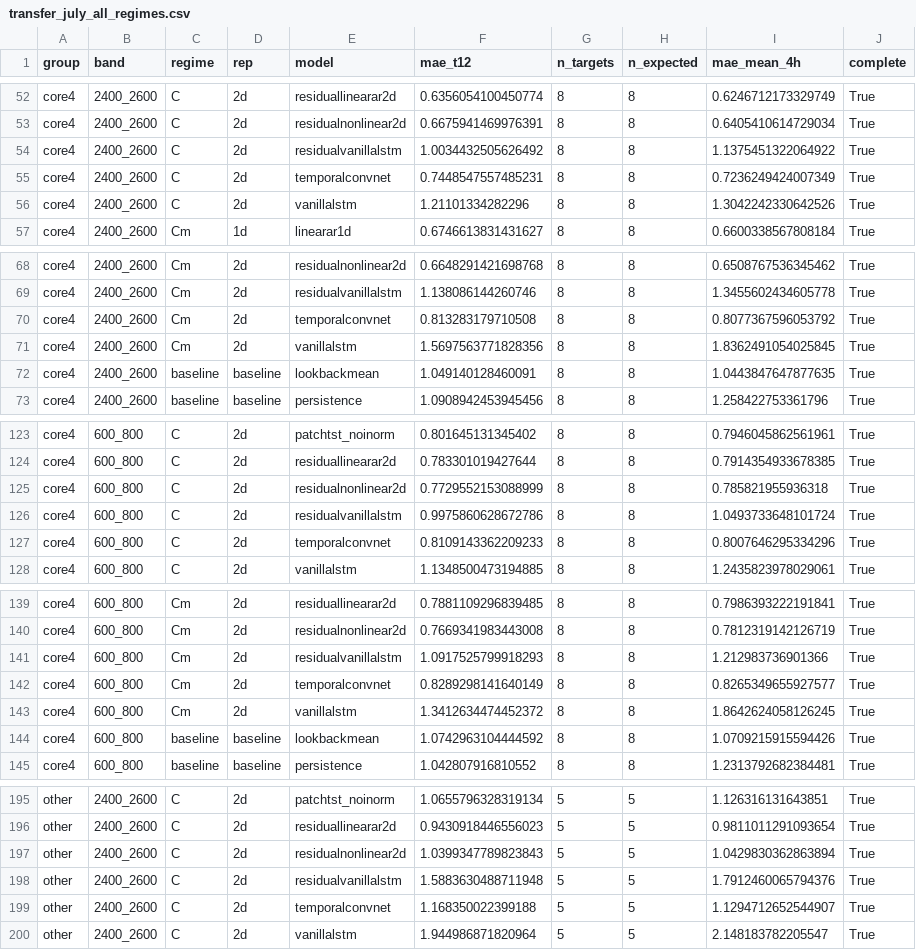
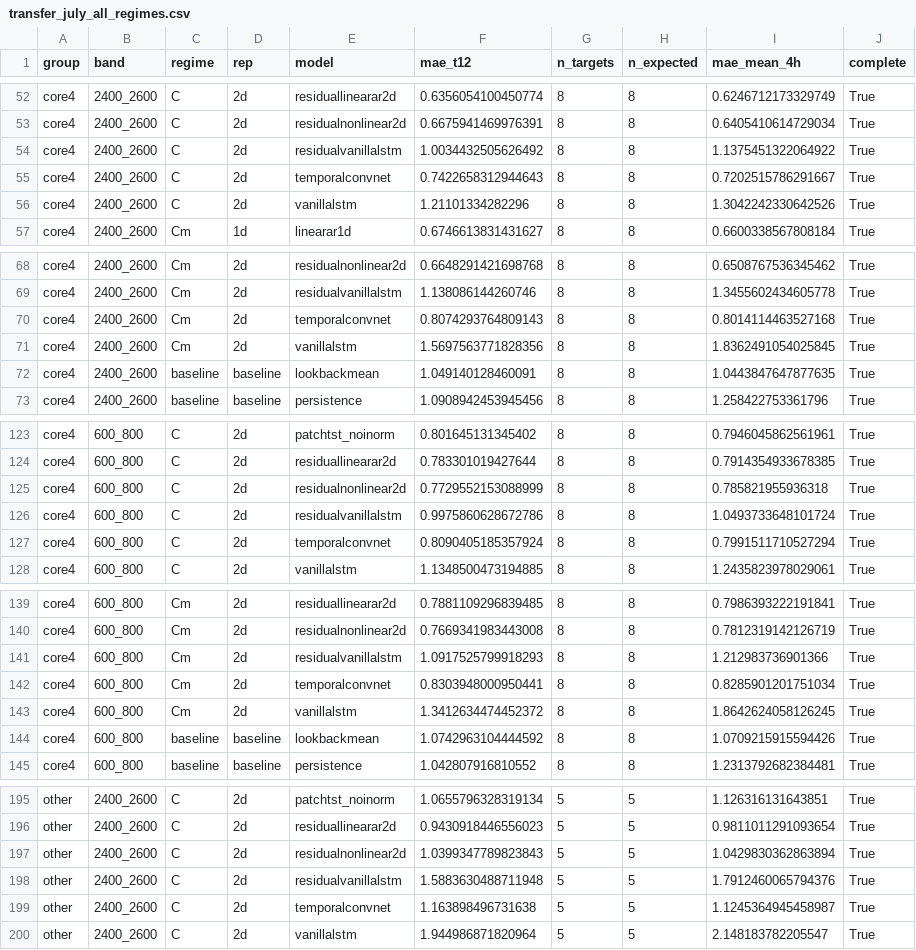
Before and after one commit to Demii-7/spectrum-usage, a CSV file: evaluation/results/transfer_july_all_regimes.csv, drawn as a sheet; only a part is shown, gaps mark what is left out; the diff covers the shown part only.

```diff
--- a/evaluation/results/transfer_july_all_regimes.csv
+++ b/evaluation/results/transfer_july_all_regimes.csv
@@ -54,3 +54,3 @@ core4,2400_2600,C,2d,residualnonlinear2d,0.6675941469976391,8,8,0.64054106147290
 core4,2400_2600,C,2d,residualvanillalstm,1.0034432505626492,8,8,1.1375451322064922,True
-core4,2400_2600,C,2d,temporalconvnet,0.7448547557485231,8,8,0.7236249424007349,True
+core4,2400_2600,C,2d,temporalconvnet,0.7422658312944643,8,8,0.7202515786291667,True
 core4,2400_2600,C,2d,vanillalstm,1.21101334282296,8,8,1.3042242330642526,True
@@ -69,3 +69,3 @@ core4,2400_2600,Cm,2d,residualnonlinear2d,0.6648291421698768,8,8,0.6508767536345
 core4,2400_2600,Cm,2d,residualvanillalstm,1.138086144260746,8,8,1.3455602434605778,True
-core4,2400_2600,Cm,2d,temporalconvnet,0.813283179710508,8,8,0.8077367596053792,True
+core4,2400_2600,Cm,2d,temporalconvnet,0.8074293764809143,8,8,0.8014114463527168,True
 core4,2400_2600,Cm,2d,vanillalstm,1.5697563771828356,8,8,1.8362491054025845,True
@@ -126,3 +126,3 @@ core4,600_800,C,2d,residualnonlinear2d,0.7729552153088999,8,8,0.785821955936318,
 core4,600_800,C,2d,residualvanillalstm,0.9975860628672786,8,8,1.0493733648101724,True
-core4,600_800,C,2d,temporalconvnet,0.8109143362209233,8,8,0.8007646295334296,True
+core4,600_800,C,2d,temporalconvnet,0.8090405185357924,8,8,0.7991511710527294,True
 core4,600_800,C,2d,vanillalstm,1.1348500473194885,8,8,1.2435823978029061,True
@@ -141,3 +141,3 @@ core4,600_800,Cm,2d,residualnonlinear2d,0.7669341983443008,8,8,0.781231914212671
 core4,600_800,Cm,2d,residualvanillalstm,1.0917525799918293,8,8,1.212983736901366,True
-core4,600_800,Cm,2d,temporalconvnet,0.8289298141640149,8,8,0.8265349655927577,True
+core4,600_800,Cm,2d,temporalconvnet,0.8303948000950441,8,8,0.8285901201751034,True
 core4,600_800,Cm,2d,vanillalstm,1.3412634474452372,8,8,1.8642624058126245,True
@@ -198,3 +198,3 @@ other,2400_2600,C,2d,residualnonlinear2d,1.0399347789823843,5,5,1.04298303628638
 other,2400_2600,C,2d,residualvanillalstm,1.5883630488711948,5,5,1.7912460065794376,True
-other,2400_2600,C,2d,temporalconvnet,1.168350022399188,5,5,1.1294712652544907,True
+other,2400_2600,C,2d,temporalconvnet,1.163898496731638,5,5,1.1245364945458987,True
 other,2400_2600,C,2d,vanillalstm,1.944986871820964,5,5,2.148183782205547,True
```
Also changed, not shown: 6 edited cells elsewhere in this file, 1 other file.
